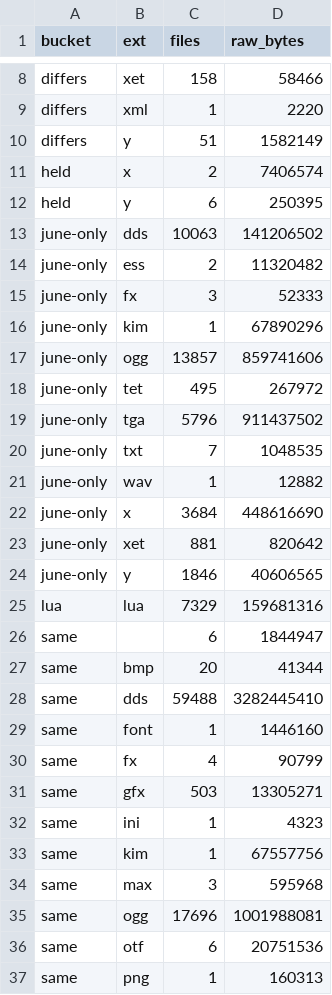
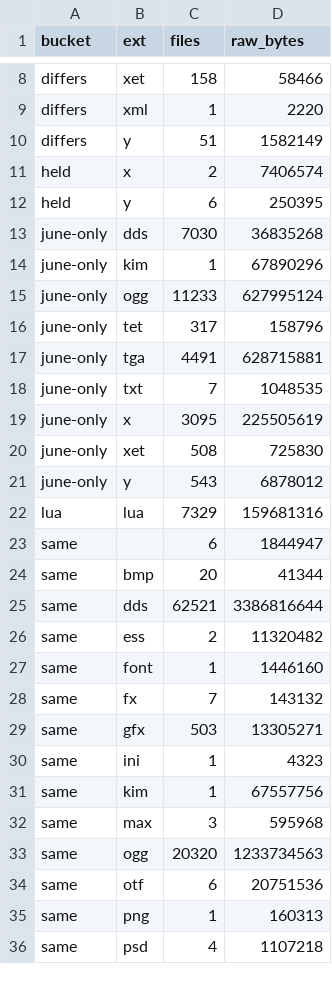
Before and after one commit to pftmclub/els0114_luciel, a TSV file: june2017_re/p0_summary.tsv, drawn as a sheet; only a part is shown, gaps mark what is left out; the shorter side is filled out with more unchanged rows; the diff covers the shown part only.

```diff
--- a/june2017_re/p0_summary.tsv
+++ b/june2017_re/p0_summary.tsv
@@ -12,14 +12,11 @@ held	x	2	7406574
 held	y	6	250395
-june-only	dds	10063	141206502
-june-only	ess	2	11320482
-june-only	fx	3	52333
+june-only	dds	7030	36835268
 june-only	kim	1	67890296
-june-only	ogg	13857	859741606
-june-only	tet	495	267972
-june-only	tga	5796	911437502
+june-only	ogg	11233	627995124
+june-only	tet	317	158796
+june-only	tga	4491	628715881
 june-only	txt	7	1048535
-june-only	wav	1	12882
-june-only	x	3684	448616690
-june-only	xet	881	820642
-june-only	y	1846	40606565
+june-only	x	3095	225505619
+june-only	xet	508	725830
+june-only	y	543	6878012
 lua	lua	7329	159681316
@@ -27,5 +24,6 @@ same		6	1844947
 same	bmp	20	41344
-same	dds	59488	3282445410
+same	dds	62521	3386816644
+same	ess	2	11320482
 same	font	1	1446160
-same	fx	4	90799
+same	fx	7	143132
 same	gfx	503	13305271
@@ -34,3 +32,3 @@ same	kim	1	67557756
 same	max	3	595968
-same	ogg	17696	1001988081
+same	ogg	20320	1233734563
 same	otf	6	20751536
```
Also changed, not shown: 12 edited cells elsewhere in this file, june2017_re/p0_delta_summary.tsv, june2017_re/p0_waves.tsv, 6 other files.
